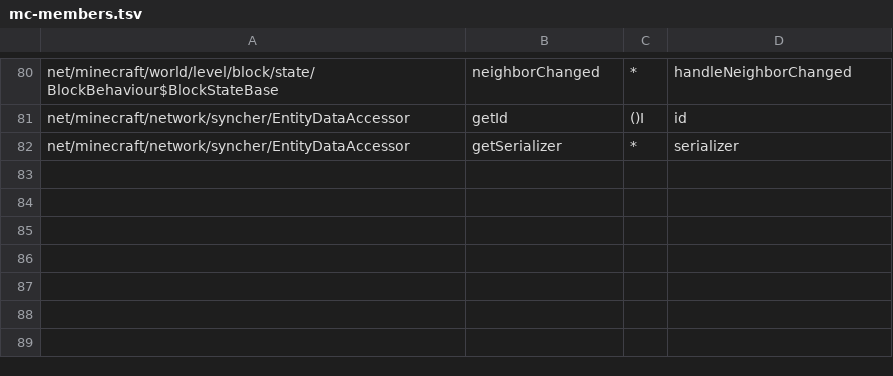
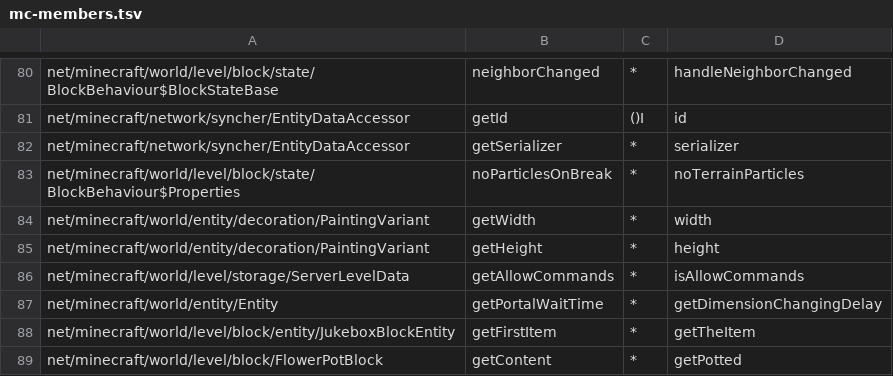
Before and after one commit to kylepitcock/Legacy-Connector, a TSV file: loader/src/main/resources/legacyconnector/forward/1.20.1/mc-members.tsv, drawn as a sheet; only a part is shown, gaps mark what is left out; the diff names each change by its address in the sheet, - before the commit and + after, or states it on an @@ line.

```diff
--- a/loader/src/main/resources/legacyconnector/forward/1.20.1/mc-members.tsv
+++ b/loader/src/main/resources/legacyconnector/forward/1.20.1/mc-members.tsv
+row 83: net/minecraft/world/level/block/state/BlockBehaviour$Properties | noParticlesOnBreak | * | noTerrainParticles
+row 84: net/minecraft/world/entity/decoration/PaintingVariant | getWidth | * | width
+row 85: net/minecraft/world/entity/decoration/PaintingVariant | getHeight | * | height
+row 86: net/minecraft/world/level/storage/ServerLevelData | getAllowCommands | * | isAllowCommands
+row 87: net/minecraft/world/entity/Entity | getPortalWaitTime | * | getDimensionChangingDelay
+row 88: net/minecraft/world/level/block/entity/JukeboxBlockEntity | getFirstItem | * | getTheItem
+row 89: net/minecraft/world/level/block/FlowerPotBlock | getContent | * | getPotted
```
Also changed, not shown: loader/src/main/resources/legacyconnector/forward/1.20.1/mc-calls.tsv, 2 other files.
